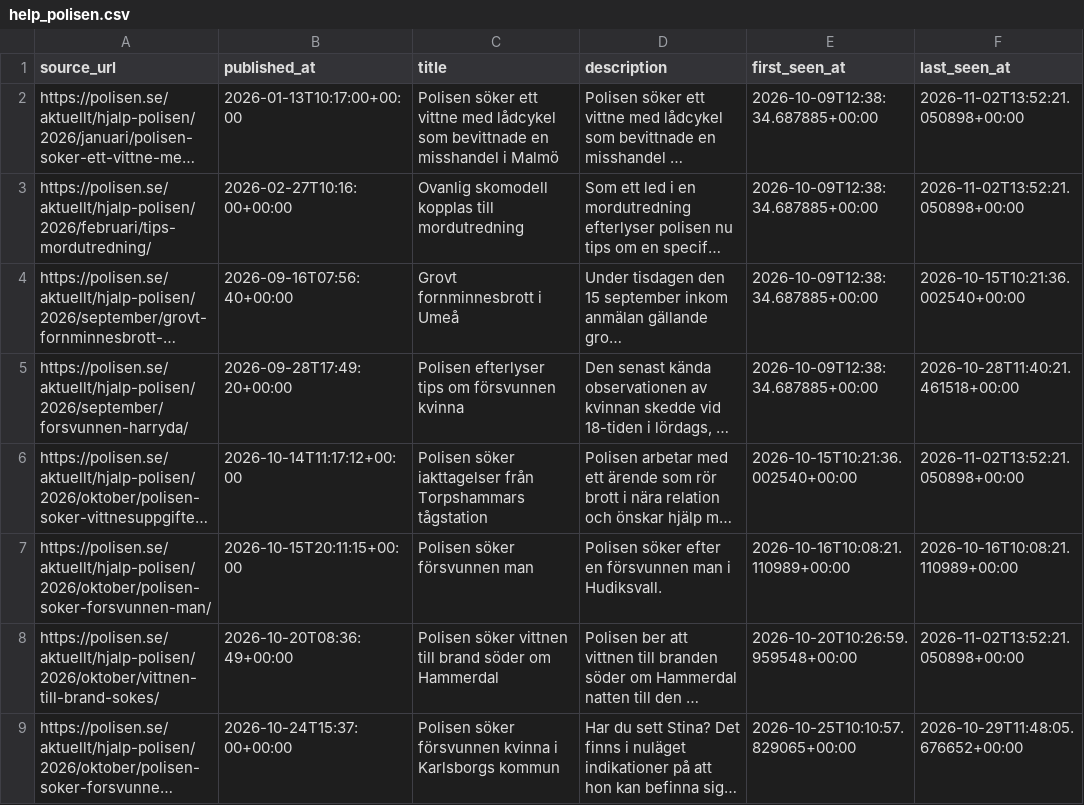
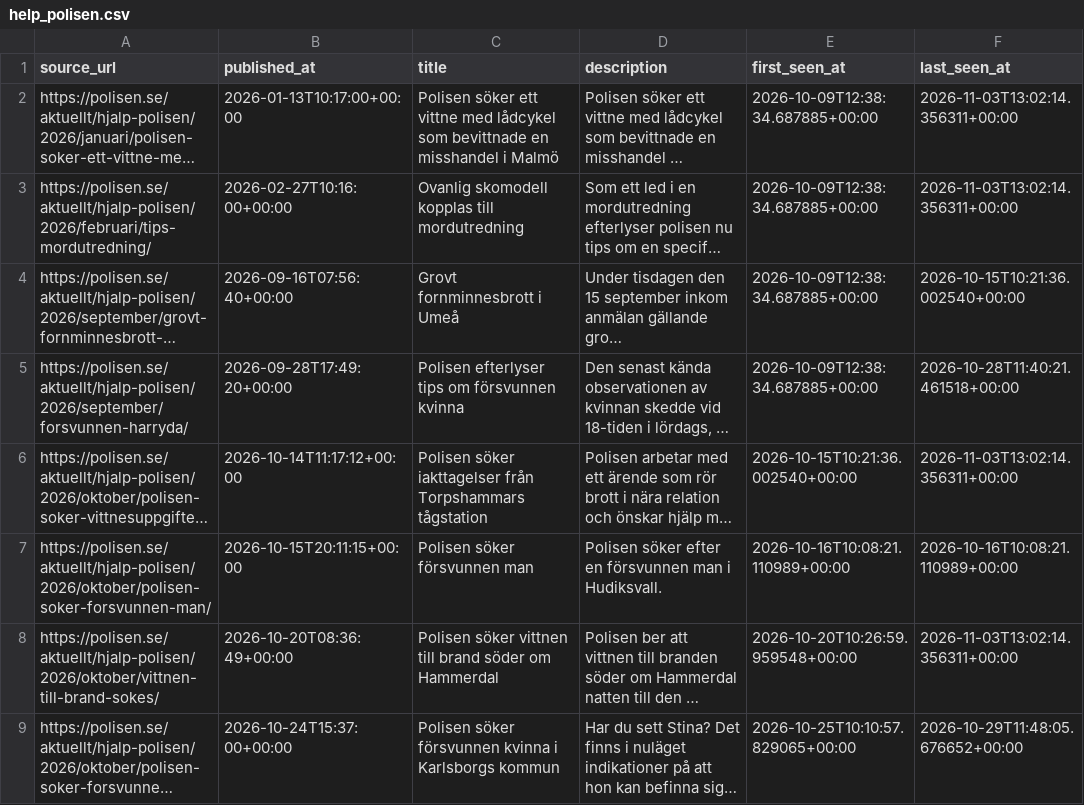
Before and after one commit to Lulea-statistik/Lulea-polishandelser, a CSV file: data/help_polisen.csv, drawn as a sheet; long unchanged cells end in …; the diff names each change by its address in the sheet, - before the commit and + after, or states it on an @@ line.

```diff
--- a/data/help_polisen.csv
+++ b/data/help_polisen.csv
-F2:F3 (last_seen_at): 2026-11-02T13:52:21.050898+00:00
+F2:F3 (last_seen_at): 2026-11-03T13:02:14.356311+00:00
-F6 (last_seen_at): 2026-11-02T13:52:21.050898+00:00
+F6 (last_seen_at): 2026-11-03T13:02:14.356311+00:00
-F8 (last_seen_at): 2026-11-02T13:52:21.050898+00:00
+F8 (last_seen_at): 2026-11-03T13:02:14.356311+00:00
```
Also changed, not shown: docs/data/help_polisen.csv.
